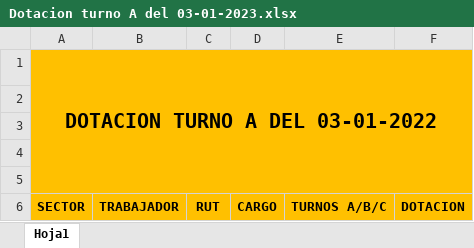
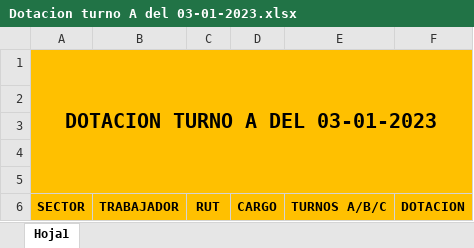
Before and after one commit to Gcarvaja123/dashboard_projectv2, an Excel workbook: public/uploads/Dotacion turno A del 03-01-2023.xlsx, sheet Hoja1, drawn as a sheet; only a part is shown; values as stored, in another font and other column widths than the file's, no borders; charts and pictures not drawn; the diff names each change by its address in the sheet, - before the commit and + after, or states it on an @@ line.

```diff
--- a/public/uploads/Dotacion turno A del 03-01-2023.xlsx (sheet Hoja1)
+++ b/public/uploads/Dotacion turno A del 03-01-2023.xlsx (sheet Hoja1)
-A1 (SECTOR): DOTACION TURNO A DEL 03-01-2022
+A1 (SECTOR): DOTACION TURNO A DEL 03-01-2023
```
Also changed, not shown: public/uploads/Dotacion turno A del 04-01-2023.xlsx, 32 other files.
